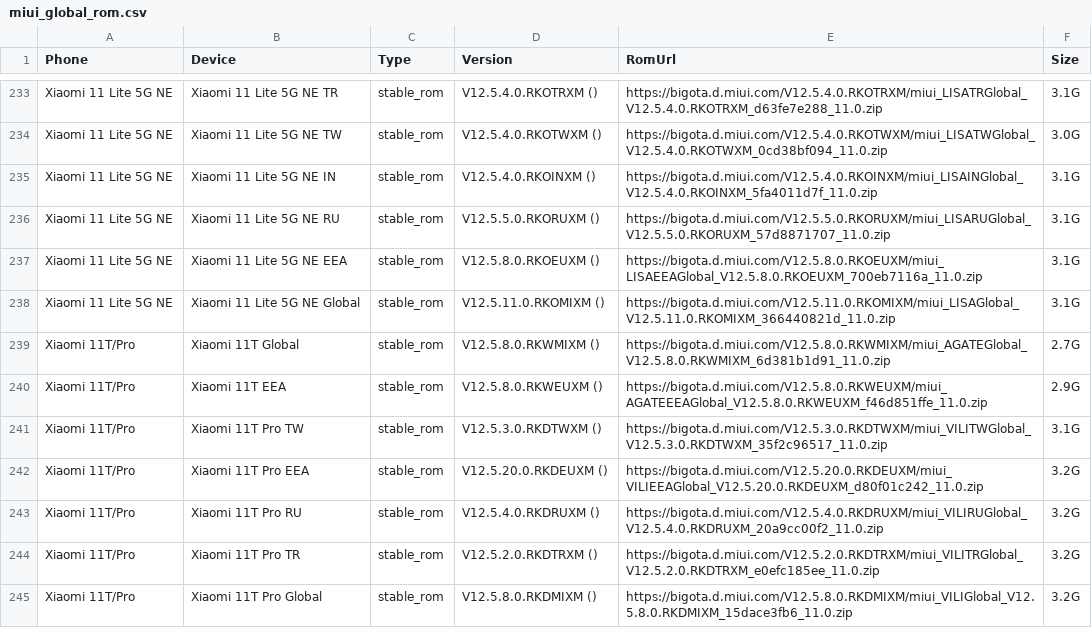
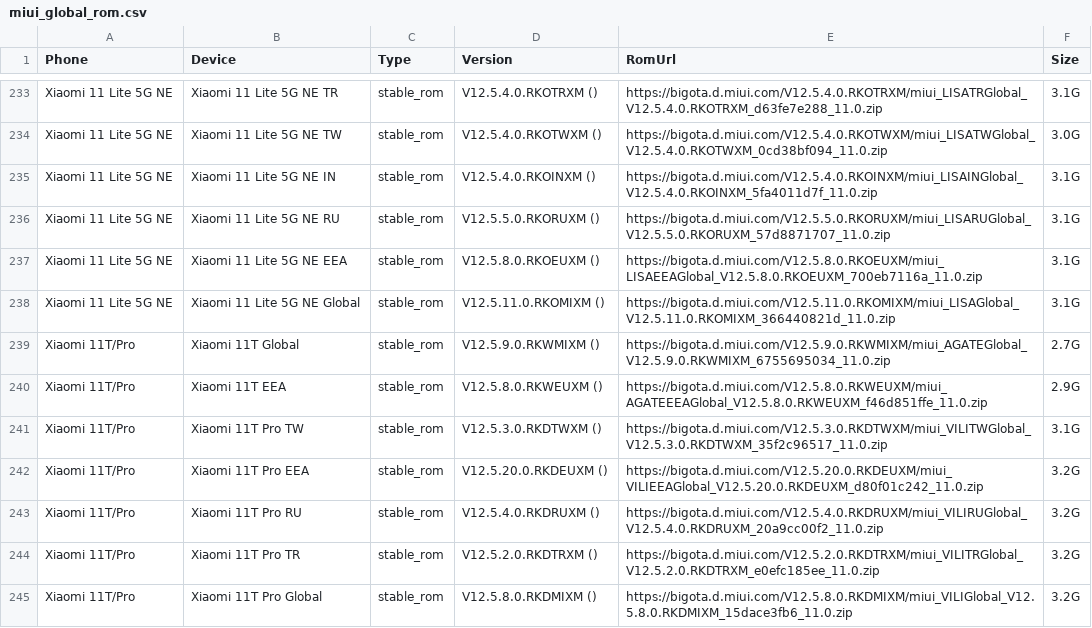
Before and after one commit to wuxianlin/get_android_data, a CSV file: data/miui_global_rom.csv, drawn as a sheet; only a part is shown, gaps mark what is left out.

```diff
--- a/data/miui_global_rom.csv
+++ b/data/miui_global_rom.csv
@@ -238,3 +238,3 @@ Xiaomi 11 Lite 5G NE,Xiaomi 11 Lite 5G NE EEA,stable_rom,V12.5.8.0.RKOEUXM (),ht
 Xiaomi 11 Lite 5G NE,Xiaomi 11 Lite 5G NE Global,stable_rom,V12.5.11.0.RKOMIXM (),https://bigota.d.miui.com/V12.5.11.0.RKOMIXM/miui_LISAGlobal_V12.5.11.0.RKOMIXM_366440821d_11.0.zip,3.1G
-Xiaomi 11T/Pro,Xiaomi 11T Global,stable_rom,V12.5.8.0.RKWMIXM (),https://bigota.d.miui.com/V12.5.8.0.RKWMIXM/miui_AGATEGlobal_V12.5.8.0.RKWMIXM_6d381b1d91_11.0.zip,2.7G
+Xiaomi 11T/Pro,Xiaomi 11T Global,stable_rom,V12.5.9.0.RKWMIXM (),https://bigota.d.miui.com/V12.5.9.0.RKWMIXM/miui_AGATEGlobal_V12.5.9.0.RKWMIXM_6755695034_11.0.zip,2.7G
 Xiaomi 11T/Pro,Xiaomi 11T EEA,stable_rom,V12.5.8.0.RKWEUXM (),https://bigota.d.miui.com/V12.5.8.0.RKWEUXM/miui_AGATEEEAGlobal_V12.5.8.0.RKWEUXM_f46d851ffe_11.0.zip,2.9G
```
